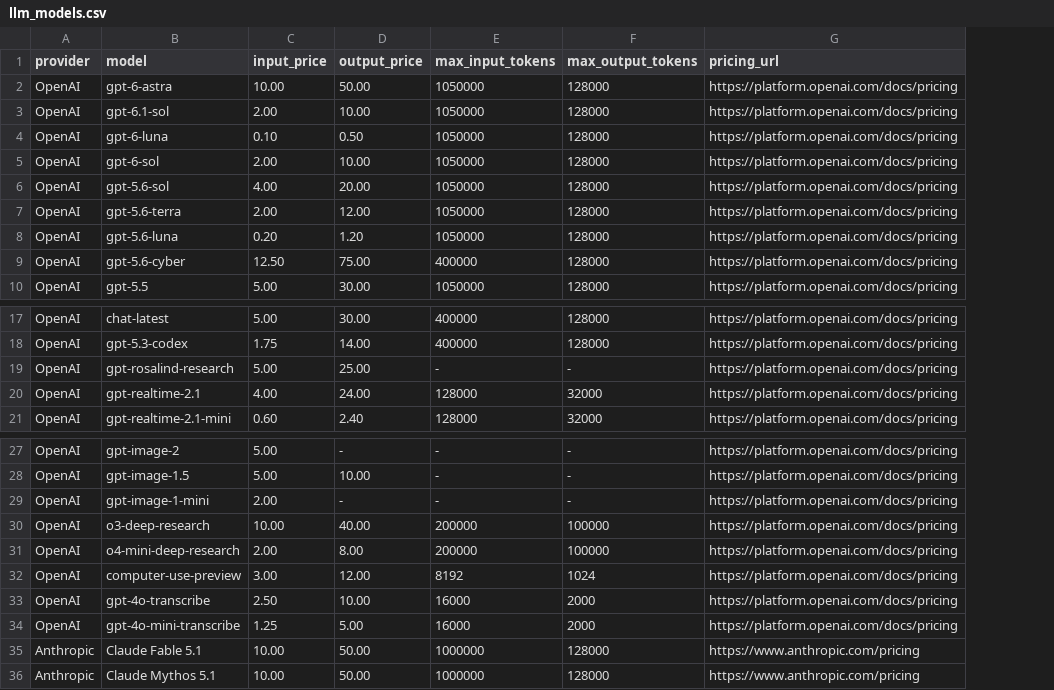
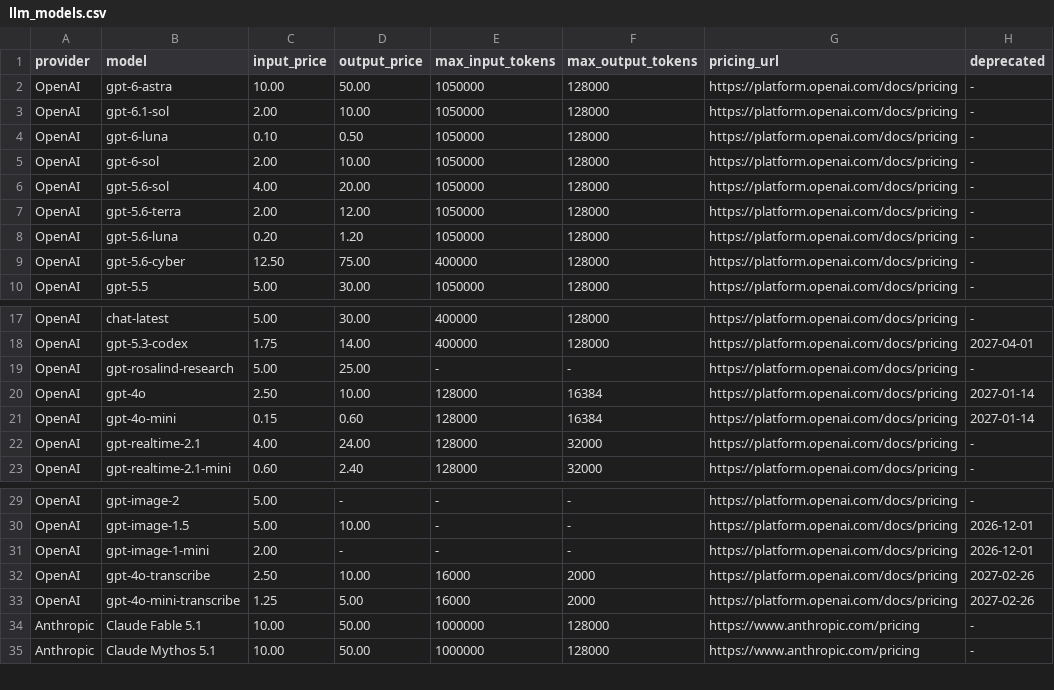
Before and after one commit to kaibadash/llm-cost-estimator, a CSV file: src/data/llm_models.csv, drawn as a sheet; only a part is shown, gaps mark what is left out; removed rows and columns are numbered as before the commit, all else as after; the diff names each change by its address in the sheet, - before the commit and + after, or states it on an @@ line.

```diff
--- a/src/data/llm_models.csv
+++ b/src/data/llm_models.csv
+column H (deprecated), rows 2-10: all -; rows 17-19: - | 2027-04-01 | -; rows 22-23: - | -; rows 29-35: - | 2026-12-01 | 2026-12-01 | 2027-02-26 | 2027-02-26 | - | -
+row 20: OpenAI | gpt-4o | 2.50 | 10.00 | 128000 | 16384 | https://platform.openai.com/docs/pricing | 2027-01-14
+row 21: OpenAI | gpt-4o-mini | 0.15 | 0.60 | 128000 | 16384 | https://platform.openai.com/docs/pricing | 2027-01-14
-row 30: OpenAI | o3-deep-research | 10.00 | 40.00 | 200000 | 100000 | https://platform.openai.com/docs/pricing
-row 31: OpenAI | o4-mini-deep-research | 2.00 | 8.00 | 200000 | 100000 | https://platform.openai.com/docs/pricing
-row 32: OpenAI | computer-use-preview | 3.00 | 12.00 | 8192 | 1024 | https://platform.openai.com/docs/pricing
```
Also changed, not shown: 7 other files.
